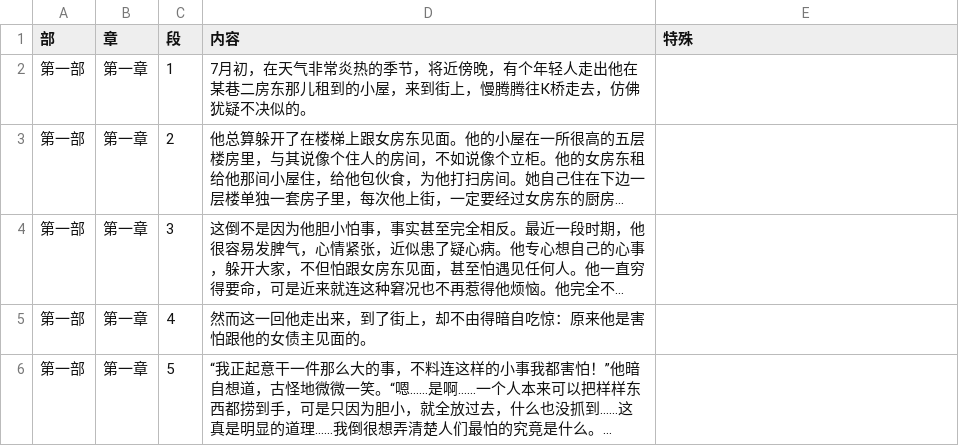
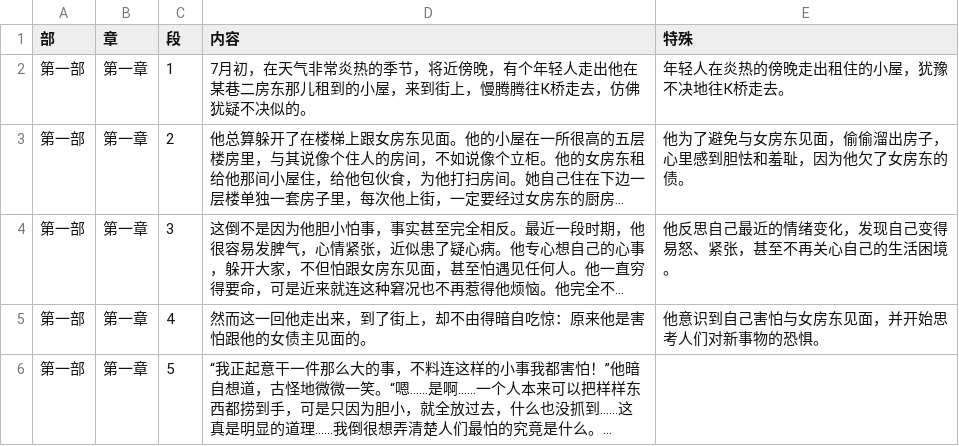
Before and after one commit to Shamloor/LKG, a CSV file: DATA/processed/罪与罚 第一部 第一章(processed).csv, drawn as a sheet; only a part is shown; long unchanged cells end in …; the diff covers the shown part only; the diff names each change by its address in the sheet, - before the commit and + after, or states it on an @@ line.

```diff
--- a/DATA/processed/罪与罚 第一部 第一章(processed).csv
+++ b/DATA/processed/罪与罚 第一部 第一章(processed).csv
-E2 (特殊): (empty)
+E2 (特殊): 年轻人在炎热的傍晚走出租住的小屋，犹豫不决地往К桥走去。
-E3 (特殊): (empty)
+E3 (特殊): 他为了避免与女房东见面，偷偷溜出房子，心里感到胆怯和羞耻，因为他欠了女房东的债。
-E4 (特殊): (empty)
+E4 (特殊): 他反思自己最近的情绪变化，发现自己变得易怒、紧张，甚至不再关心自己的生活困境。
-E5 (特殊): (empty)
+E5 (特殊): 他意识到自己害怕与女房东见面，并开始思考人们对新事物的恐惧。
```
Also changed, not shown: 9 edited cells elsewhere in this file, 4 other files.
